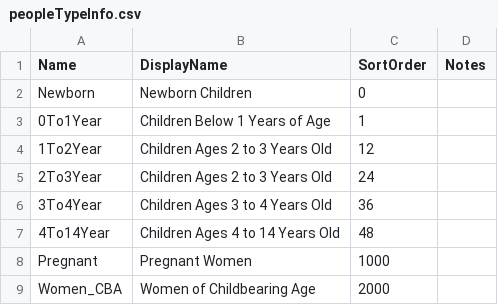
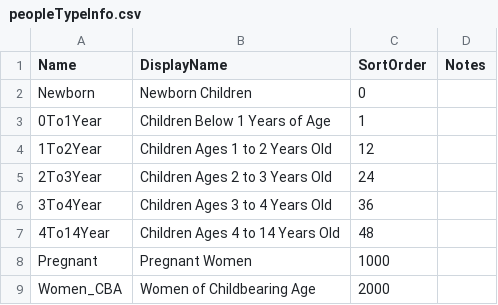
Before and after one commit to PSC-PublicHealth/HERMES, a CSV file: HERMES2/master_data/standardtypes/peopleTypeInfo.csv, drawn as a sheet.

Commit message:
finishing small fixes and typos closes #33

```diff
--- a/HERMES2/master_data/standardtypes/peopleTypeInfo.csv
+++ b/HERMES2/master_data/standardtypes/peopleTypeInfo.csv
@@ -3,3 +3,3 @@ Newborn,Newborn Children,0,
 0To1Year,Children Below 1 Years of Age,1,
-1To2Year,Children Ages 2 to 3 Years Old,12,
+1To2Year,Children Ages 1 to 2 Years Old,12,
 2To3Year,Children Ages 2 to 3 Years Old,24,
```
Also changed, not shown: 8 other files.
